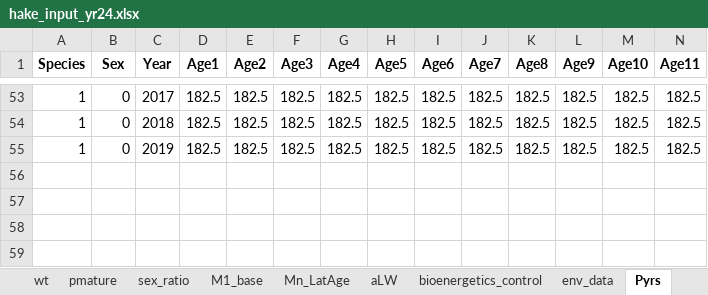
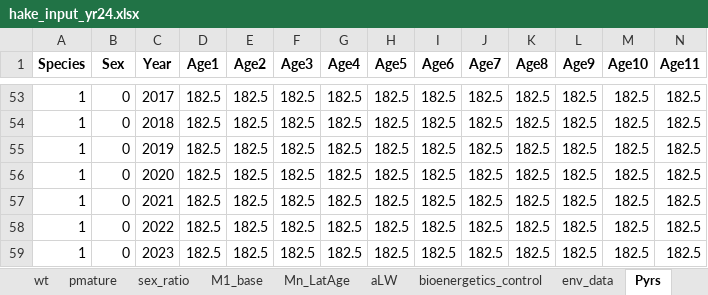
Before and after one commit to sowasser/hake-CEATTLE, an Excel workbook: data/hake_input_yr24.xlsx, sheet Pyrs, drawn as a sheet; only a part is shown, gaps mark what is left out; values as stored, in another font and other column widths than the file's, no borders; rows hold the shown columns only; the diff names each change by its address in the sheet, - before the commit and + after, or states it on an @@ line.

```diff
--- a/data/hake_input_yr24.xlsx (sheet Pyrs)
+++ b/data/hake_input_yr24.xlsx (sheet Pyrs)
+row 56: 1 | 0 | 2020 | 182.5 | 182.5 | 182.5 | 182.5 | 182.5 | 182.5 | 182.5 | 182.5 | 182.5 | 182.5 | 182.5
+row 57: 1 | 0 | 2021 | 182.5 | 182.5 | 182.5 | 182.5 | 182.5 | 182.5 | 182.5 | 182.5 | 182.5 | 182.5 | 182.5
+row 58: 1 | 0 | 2022 | 182.5 | 182.5 | 182.5 | 182.5 | 182.5 | 182.5 | 182.5 | 182.5 | 182.5 | 182.5 | 182.5
+row 59: 1 | 0 | 2023 | 182.5 | 182.5 | 182.5 | 182.5 | 182.5 | 182.5 | 182.5 | 182.5 | 182.5 | 182.5 | 182.5
```
Also changed, not shown: sheet emp_sel, sheet fsh_biom, sheet srv_biom, sheet control.
